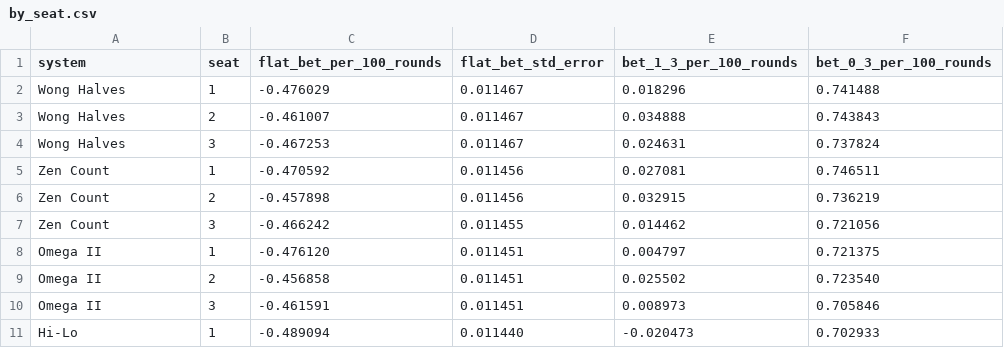
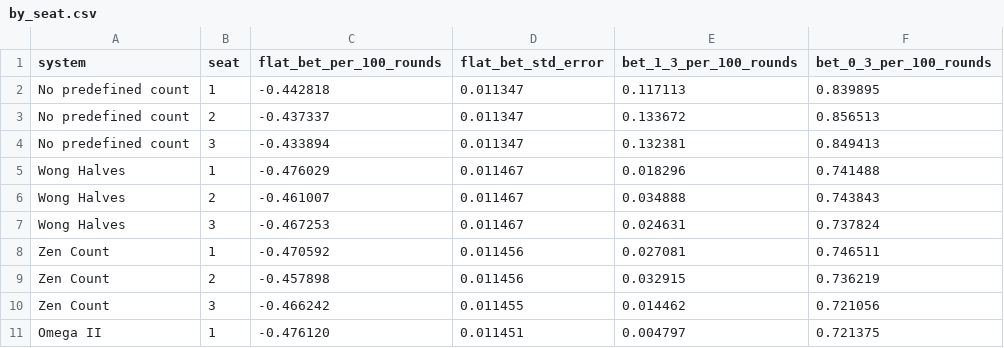
Before and after one commit to apicquot/blackjack, a CSV file: docs/8deck_h17_das_ls/by_seat.csv, drawn as a sheet; only a part is shown; the shorter side is filled out with more unchanged rows; the diff names each change by its address in the sheet, - before the commit and + after, or states it on an @@ line.

```diff
--- a/docs/8deck_h17_das_ls/by_seat.csv
+++ b/docs/8deck_h17_das_ls/by_seat.csv
+row 2: No predefined count | 1 | -0.442818 | 0.011347 | 0.117113 | 0.839895
+row 3: No predefined count | 2 | -0.437337 | 0.011347 | 0.133672 | 0.856513
+row 4: No predefined count | 3 | -0.433894 | 0.011347 | 0.132381 | 0.849413
```
Also changed, not shown: docs/1deck_h17_das_65/by_seat.csv, docs/1deck_h17_das_65/summary.csv, 44 other files.
